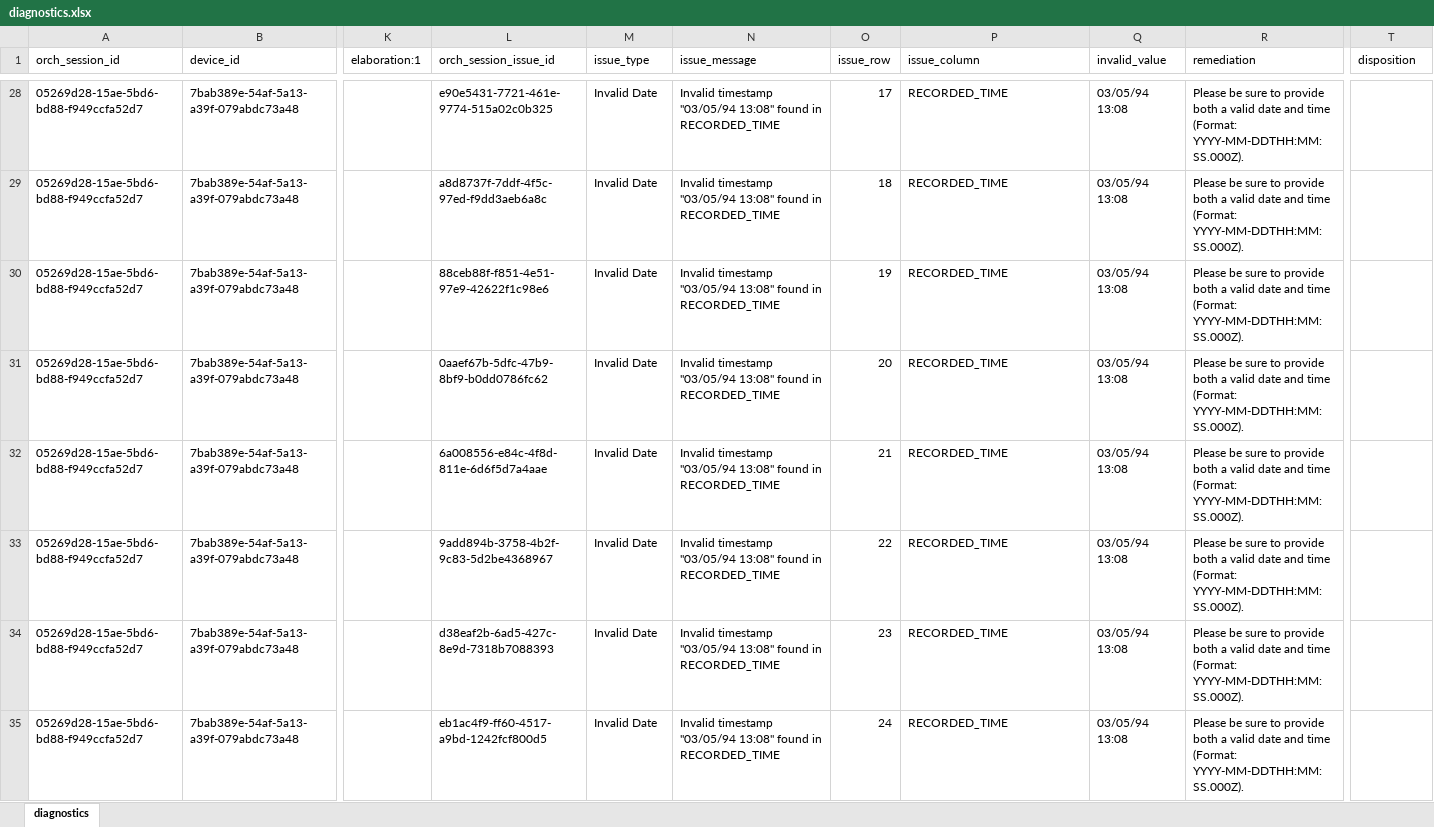
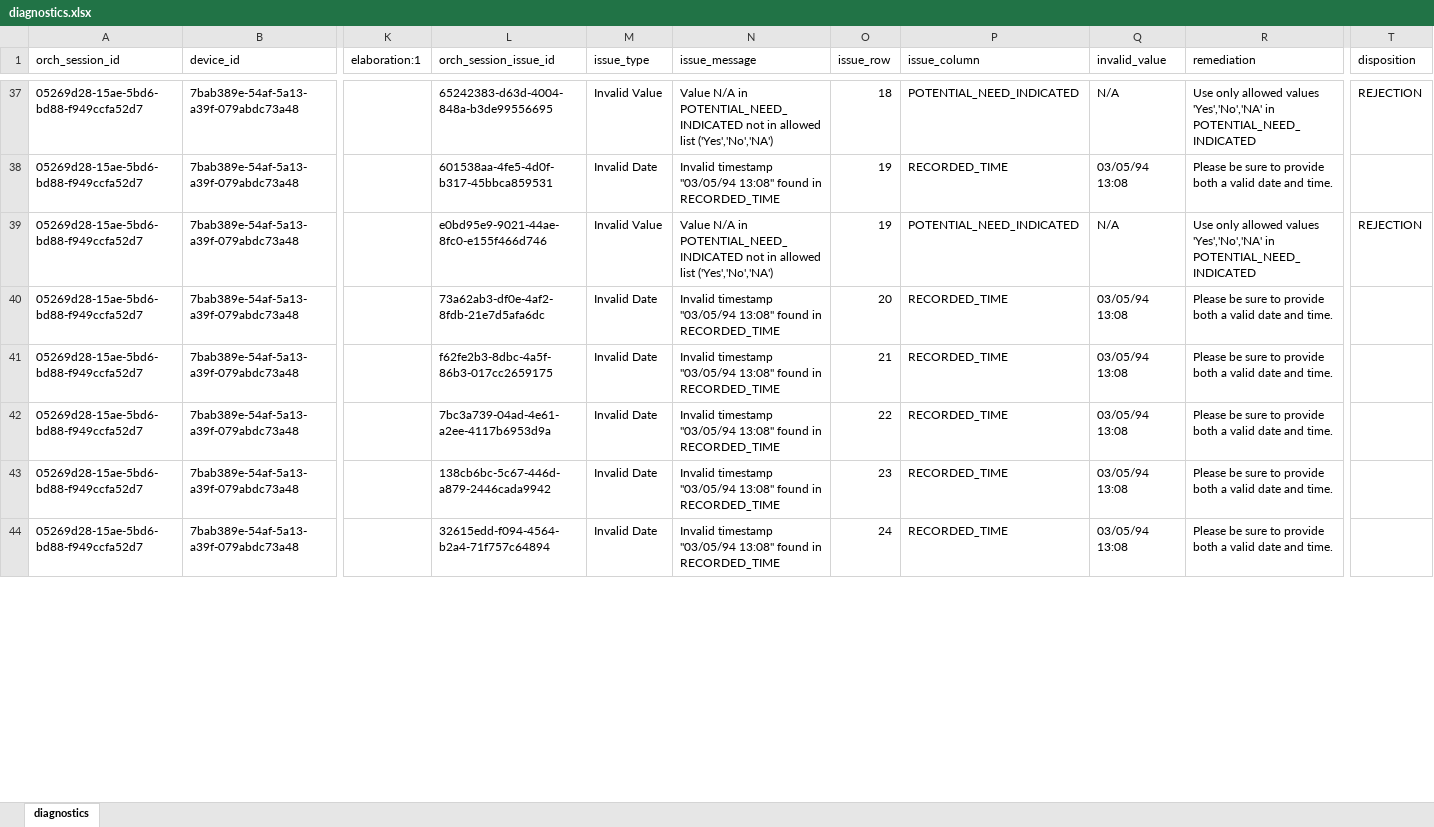
Before and after one commit to qe-collaborative-services/1115-hub, an Excel workbook: support/assurance/ahc-hrsn-elt/screening/results-test-e2e/diagnostics.xlsx, sheet diagnostics, drawn as a sheet; only a part is shown, gaps mark what is left out; values as stored, in another font and other column widths than the file's, no borders; addresses are those after the commit; the diff covers the shown part only; the diff names each change by its address in the sheet, - before the commit and + after, or states it on an @@ line.

Commit message:
feat: add data validation #66

```diff
--- a/support/assurance/ahc-hrsn-elt/screening/results-test-e2e/diagnostics.xlsx (sheet diagnostics)
+++ b/support/assurance/ahc-hrsn-elt/screening/results-test-e2e/diagnostics.xlsx (sheet diagnostics)
-L37 (orch_session_issue_id): e90e5431-7721-461e-9774-515a02c0b325
+L37 (orch_session_issue_id): 65242383-d63d-4004-848a-b3de99556695
-M37 (issue_type): Invalid Date
+M37 (issue_type): Invalid Value
-N37 (issue_message): Invalid timestamp "03/05/94 13:08" found in RECORDED_TIME
+N37 (issue_message): Value N/A in POTENTIAL_NEED_INDICATED not in allowed list ('Yes','No','NA')
-O37 (issue_row): 17
+O37 (issue_row): 18
-P37 (issue_column): RECORDED_TIME
+P37 (issue_column): POTENTIAL_NEED_INDICATED
-Q37 (invalid_value): 03/05/94 13:08
+Q37 (invalid_value): N/A
-R37 (remediation): Please be sure to provide both a valid date and time (Format: YYYY-MM-DDTHH:MM:SS.000Z).
+R37 (remediation): Use only allowed values 'Yes','No','NA' in POTENTIAL_NEED_INDICATED
-T37 (disposition): (empty)
+T37 (disposition): REJECTION
-L38 (orch_session_issue_id): a8d8737f-7ddf-4f5c-97ed-f9dd3aeb6a8c
+L38 (orch_session_issue_id): 601538aa-4fe5-4d0f-b317-45bbca859531
-O38 (issue_row): 18
+O38 (issue_row): 19
-R38 (remediation): …date and time (Format: YYYY-MM-DDTHH:MM:SS.000Z).
+R38 (remediation): …date and time.
-L39 (orch_session_issue_id): 88ceb88f-f851-4e51-97e9-42622f1c98e6
+L39 (orch_session_issue_id): e0bd95e9-9021-44ae-8fc0-e155f466d746
-M39 (issue_type): Invalid Date
+M39 (issue_type): Invalid Value
-N39 (issue_message): Invalid timestamp "03/05/94 13:08" found in RECORDED_TIME
+N39 (issue_message): Value N/A in POTENTIAL_NEED_INDICATED not in allowed list ('Yes','No','NA')
-P39 (issue_column): RECORDED_TIME
+P39 (issue_column): POTENTIAL_NEED_INDICATED
-Q39 (invalid_value): 03/05/94 13:08
+Q39 (invalid_value): N/A
-R39 (remediation): Please be sure to provide both a valid date and time (Format: YYYY-MM-DDTHH:MM:SS.000Z).
+R39 (remediation): Use only allowed values 'Yes','No','NA' in POTENTIAL_NEED_INDICATED
-T39 (disposition): (empty)
+T39 (disposition): REJECTION
-L40 (orch_session_issue_id): 0aaef67b-5dfc-47b9-8bf9-b0dd0786fc62
+L40 (orch_session_issue_id): 73a62ab3-df0e-4af2-8fdb-21e7d5afa6dc
-R40:R44 (remediation): …date and time (Format: YYYY-MM-DDTHH:MM:SS.000Z).
+R40:R44 (remediation): …date and time.
-L41 (orch_session_issue_id): 6a008556-e84c-4f8d-811e-6d6f5d7a4aae
+L41 (orch_session_issue_id): f62fe2b3-8dbc-4a5f-86b3-017cc2659175
-L42 (orch_session_issue_id): 9add894b-3758-4b2f-9c83-5d2be4368967
+L42 (orch_session_issue_id): 7bc3a739-04ad-4e61-a2ee-4117b6953d9a
-L43 (orch_session_issue_id): d38eaf2b-6ad5-427c-8e9d-7318b7088393
+L43 (orch_session_issue_id): 138cb6bc-5c67-446d-a879-2446cada9942
-L44 (orch_session_issue_id): eb1ac4f9-ff60-4517-a9bd-1242fcf800d5
+L44 (orch_session_issue_id): 32615edd-f094-4564-b2a4-71f757c64894
```
Also changed, not shown: 13 added rows, 2 removed rows and 145 edited cells elsewhere in this sheet, 7 other files.
